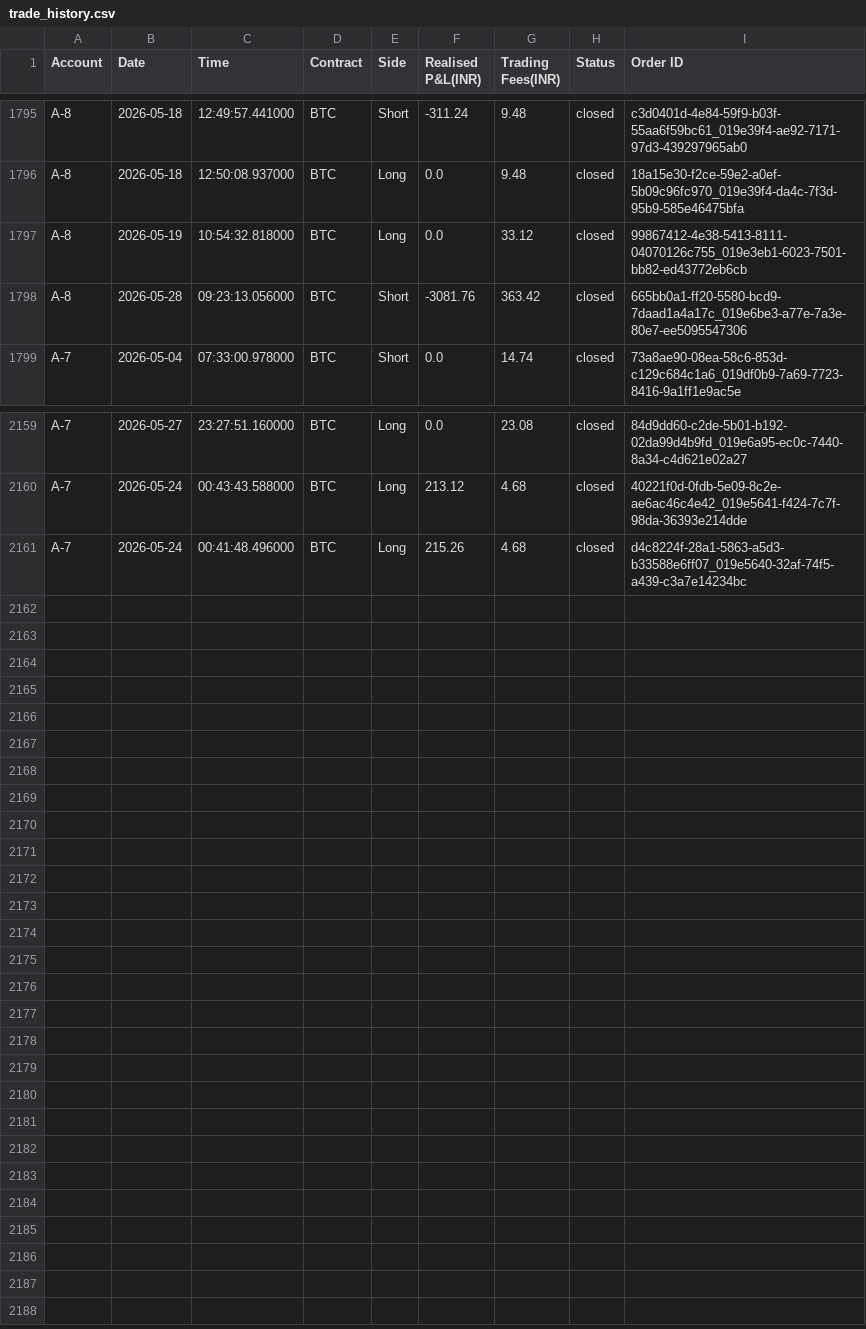
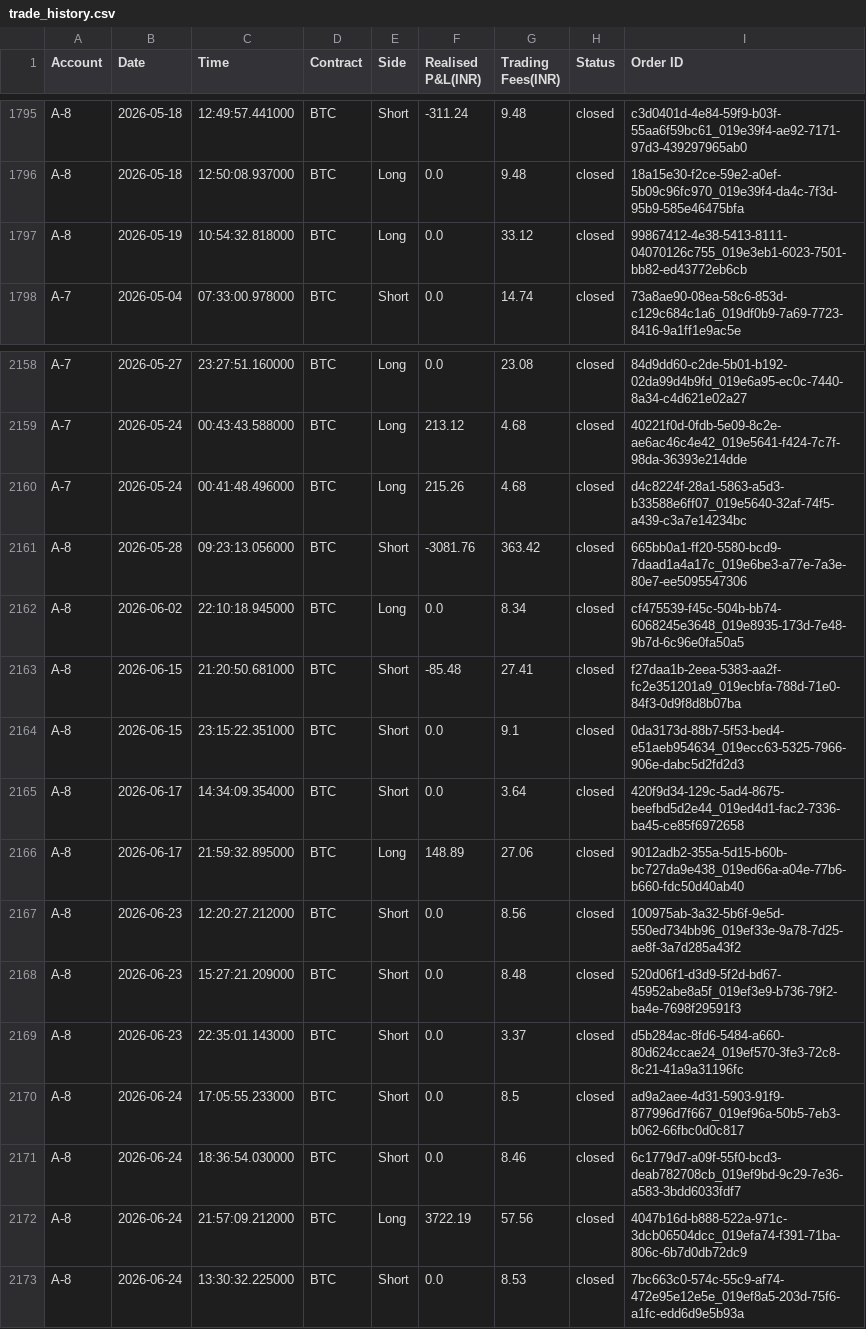
Before and after one commit to Sstendafity/trading-dashboard, a CSV file: trade_history.csv, drawn as a sheet; only a part is shown, gaps mark what is left out.

Commit message:
Update trade history via App

```diff
--- a/trade_history.csv
+++ b/trade_history.csv
@@ -1797,3 +1797,2 @@ A-8,2026-05-18,12:50:08.937000,BTC,Long,0.0,9.48,closed,18a15e30-f2ce-59e2-a0ef-
 A-8,2026-05-19,10:54:32.818000,BTC,Long,0.0,33.12,closed,99867412-4e38-5413-8111-04070126c755_019e3eb1-6023-7501-bb82-ed43772eb6cb
-A-8,2026-05-28,09:23:13.056000,BTC,Short,-3081.76,363.42,closed,665bb0a1-ff20-5580-bcd9-7daad1a4a17c_019e6be3-a77e-7a3e-80e7-ee5095547306
 A-7,2026-05-04,07:33:00.978000,BTC,Short,0.0,14.74,closed,73a8ae90-08ea-58c6-853d-c129c684c1a6_019df0b9-7a69-7723-8416-9a1ff1e9ac5e
@@ -2161 +2160,14 @@ A-7,2026-05-24,00:43:43.588000,BTC,Long,213.12,4.68,closed,40221f0d-0fdb-5e09-8c
 A-7,2026-05-24,00:41:48.496000,BTC,Long,215.26,4.68,closed,d4c8224f-28a1-5863-a5d3-b33588e6ff07_019e5640-32af-74f5-a439-c3a7e14234bc
+A-8,2026-05-28,09:23:13.056000,BTC,Short,-3081.76,363.42,closed,665bb0a1-ff20-5580-bcd9-7daad1a4a17c_019e6be3-a77e-7a3e-80e7-ee5095547306
+A-8,2026-06-02,22:10:18.945000,BTC,Long,0.0,8.34,closed,cf475539-f45c-504b-bb74-6068245e3648_019e8935-173d-7e48-9b7d-6c96e0fa50a5
+A-8,2026-06-15,21:20:50.681000,BTC,Short,-85.48,27.41,closed,f27daa1b-2eea-5383-aa2f-fc2e351201a9_019ecbfa-788d-71e0-84f3-0d9f8d8b07ba
+A-8,2026-06-15,23:15:22.351000,BTC,Short,0.0,9.1,closed,0da3173d-88b7-5f53-bed4-e51aeb954634_019ecc63-5325-7966-906e-dabc5d2fd2d3
+A-8,2026-06-17,14:34:09.354000,BTC,Short,0.0,3.64,closed,420f9d34-129c-5ad4-8675-beefbd5d2e44_019ed4d1-fac2-7336-ba45-ce85f6972658
+A-8,2026-06-17,21:59:32.895000,BTC,Long,148.89,27.06,closed,9012adb2-355a-5d15-b60b-bc727da9e438_019ed66a-a04e-77b6-b660-fdc50d40ab40
+A-8,2026-06-23,12:20:27.212000,BTC,Short,0.0,8.56,closed,100975ab-3a32-5b6f-9e5d-550ed734bb96_019ef33e-9a78-7d25-ae8f-3a7d285a43f2
+A-8,2026-06-23,15:27:21.209000,BTC,Short,0.0,8.48,closed,520d06f1-d3d9-5f2d-bd67-45952abe8a5f_019ef3e9-b736-79f2-ba4e-7698f29591f3
+A-8,2026-06-23,22:35:01.143000,BTC,Short,0.0,3.37,closed,d5b284ac-8fd6-5484-a660-80d624ccae24_019ef570-3fe3-72c8-8c21-41a9a31196fc
+A-8,2026-06-24,17:05:55.233000,BTC,Short,0.0,8.5,closed,ad9a2aee-4d31-5903-91f9-877996d7f667_019ef96a-50b5-7eb3-b062-66fbc0d0c817
+A-8,2026-06-24,18:36:54.030000,BTC,Short,0.0,8.46,closed,6c1779d7-a09f-55f0-bcd3-deab782708cb_019ef9bd-9c29-7e36-a583-3bdd6033fdf7
+A-8,2026-06-24,21:57:09.212000,BTC,Long,3722.19,57.56,closed,4047b16d-b888-522a-971c-3dcb06504dcc_019efa74-f391-71ba-806c-6b7d0db72dc9
+A-8,2026-06-24,13:30:32.225000,BTC,Short,0.0,8.53,closed,7bc663c0-574c-55c9-af74-472e95e12e5e_019ef8a5-203d-75f6-a1fc-edd6d9e5b93a
```
